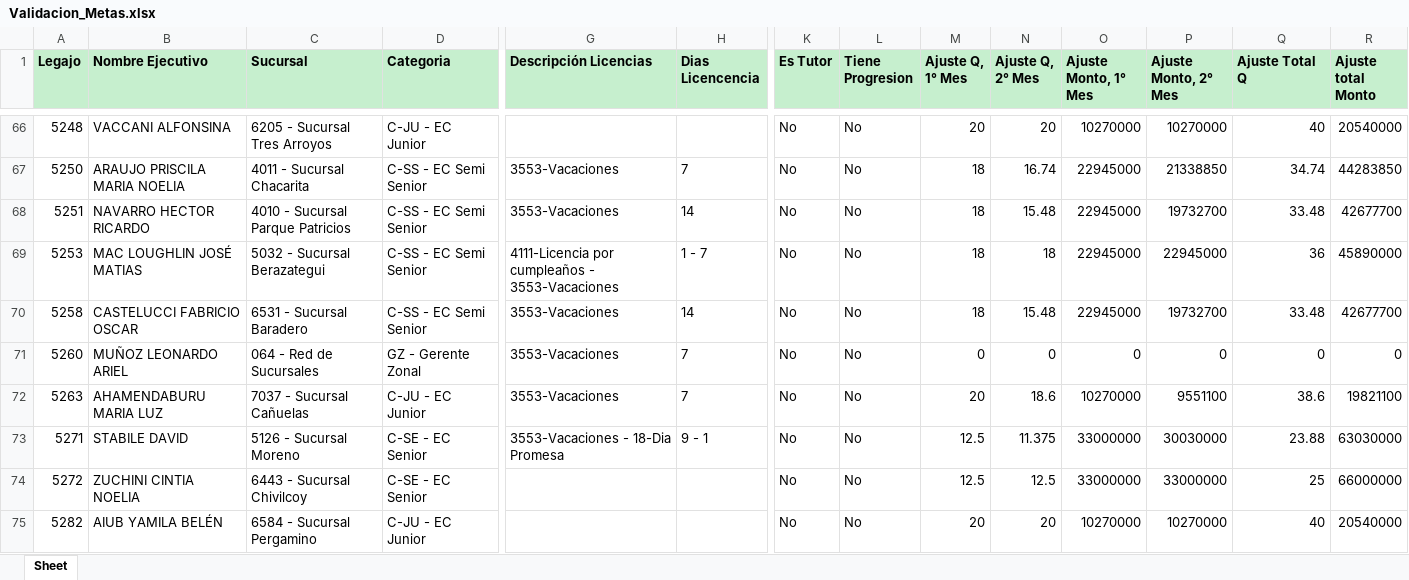
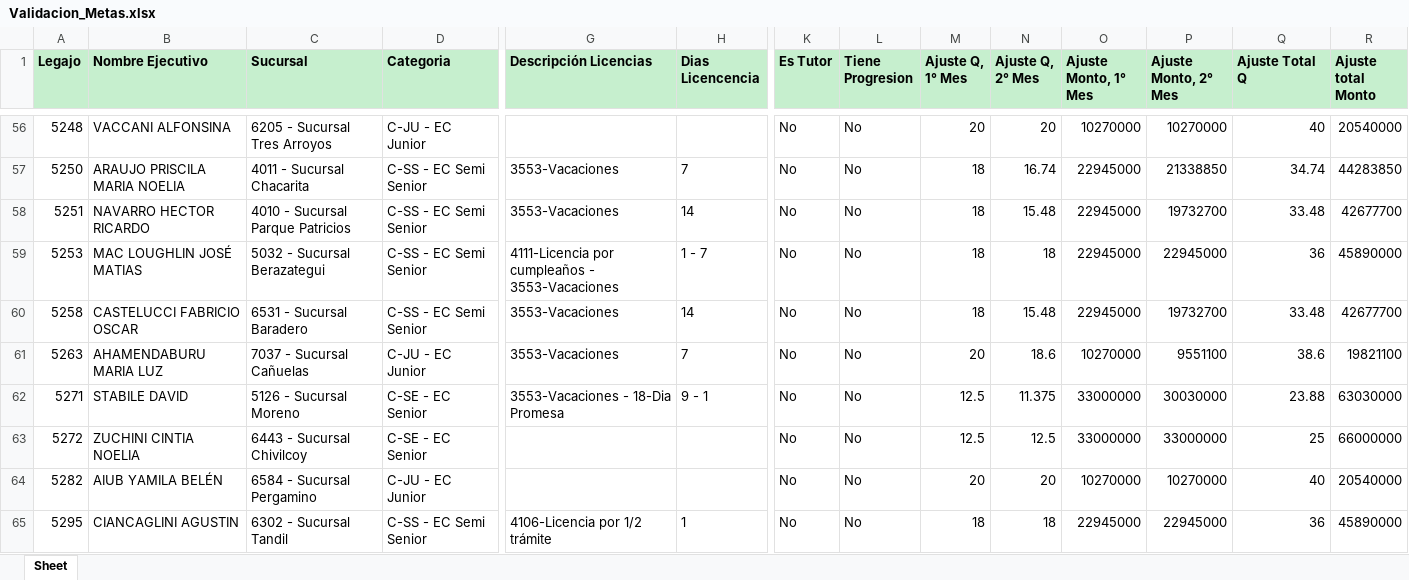
Before and after one commit to admin-prome/Validador_Metas, an Excel workbook: data/export/Validacion_Metas.xlsx, sheet Sheet, drawn as a sheet; only a part is shown, gaps mark what is left out; the shorter side is filled out with more unchanged rows; values as stored, in another font and other column widths than the file's, no borders; removed rows and columns are numbered as before the commit, all else as after; rows hold the shown columns only; the diff covers the shown part only; the diff names each change by its address in the sheet, - before the commit and + after, or states it on an @@ line.

```diff
--- a/data/export/Validacion_Metas.xlsx (sheet Sheet)
+++ b/data/export/Validacion_Metas.xlsx (sheet Sheet)
-row 71: 5260 | MUÑOZ LEONARDO ARIEL | 064 - Red de Sucursales | GZ - Gerente Zonal | 3553-Vacaciones | 7 | No | No | 0 | 0 | 0 | 0 | 0 | 0
```
Also changed, not shown: 1 added row, 17 removed rows and 3 edited cells elsewhere in this sheet, 14 other files.
